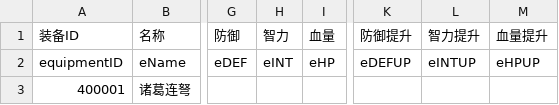
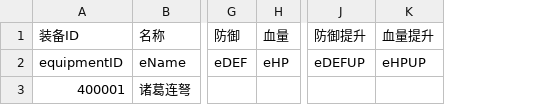
Before and after one commit to mercykevin/gameserver, a CSV file: csvs/Equipment.csv, drawn as a sheet; only a part is shown, gaps mark what is left out; the diff names each change by its address in the sheet, - before the commit and + after, or states it on an @@ line.

```diff
--- a/csvs/Equipment.csv
+++ b/csvs/Equipment.csv
-column H (智力), row 2: eINT
-column L (智力提升), row 2: eINTUP
```
Also changed, not shown: csvs/Prop.csv, 11 other files.
